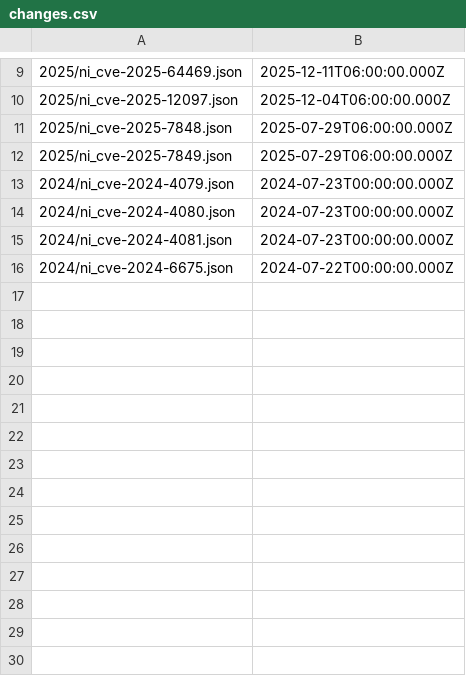
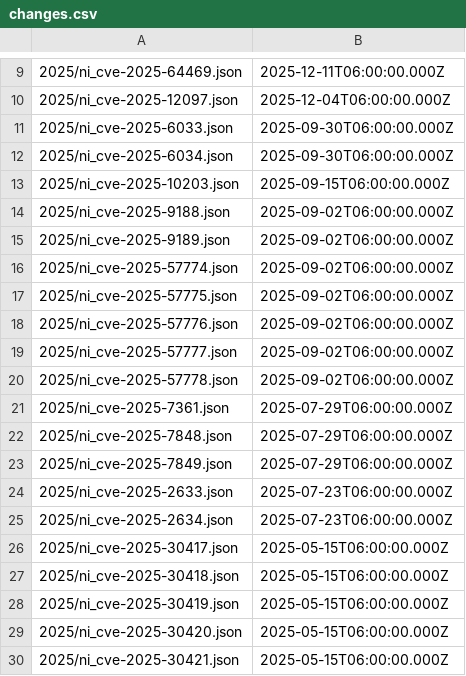
Before and after one commit to ni/product-security-center, a CSV file: csaf/advisories/changes.csv, drawn as a sheet; only a part is shown, gaps mark what is left out; the shorter side is filled out with more unchanged rows; the diff covers the shown part only.

```diff
--- a/csaf/advisories/changes.csv
+++ b/csaf/advisories/changes.csv
@@ -10,3 +10,21 @@
 "2025/ni_cve-2025-12097.json","2025-12-04T06:00:00.000Z"
+"2025/ni_cve-2025-6033.json","2025-09-30T06:00:00.000Z"
+"2025/ni_cve-2025-6034.json","2025-09-30T06:00:00.000Z"
+"2025/ni_cve-2025-10203.json","2025-09-15T06:00:00.000Z"
+"2025/ni_cve-2025-9188.json","2025-09-02T06:00:00.000Z"
+"2025/ni_cve-2025-9189.json","2025-09-02T06:00:00.000Z"
+"2025/ni_cve-2025-57774.json","2025-09-02T06:00:00.000Z"
+"2025/ni_cve-2025-57775.json","2025-09-02T06:00:00.000Z"
+"2025/ni_cve-2025-57776.json","2025-09-02T06:00:00.000Z"
+"2025/ni_cve-2025-57777.json","2025-09-02T06:00:00.000Z"
+"2025/ni_cve-2025-57778.json","2025-09-02T06:00:00.000Z"
+"2025/ni_cve-2025-7361.json","2025-07-29T06:00:00.000Z"
 "2025/ni_cve-2025-7848.json","2025-07-29T06:00:00.000Z"
 "2025/ni_cve-2025-7849.json","2025-07-29T06:00:00.000Z"
+"2025/ni_cve-2025-2633.json","2025-07-23T06:00:00.000Z"
+"2025/ni_cve-2025-2634.json","2025-07-23T06:00:00.000Z"
+"2025/ni_cve-2025-30417.json","2025-05-15T06:00:00.000Z"
+"2025/ni_cve-2025-30418.json","2025-05-15T06:00:00.000Z"
+"2025/ni_cve-2025-30419.json","2025-05-15T06:00:00.000Z"
+"2025/ni_cve-2025-30420.json","2025-05-15T06:00:00.000Z"
+"2025/ni_cve-2025-30421.json","2025-05-15T06:00:00.000Z"
```
Also changed, not shown: 35 added rows elsewhere in this file, 54 other files.
